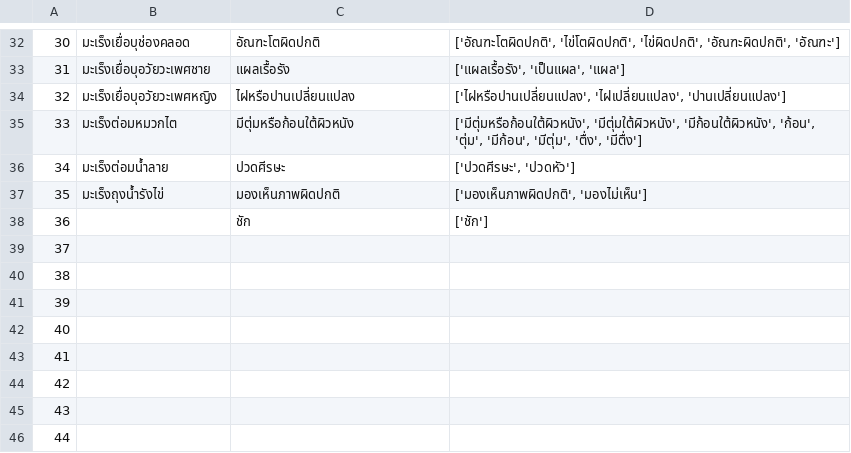
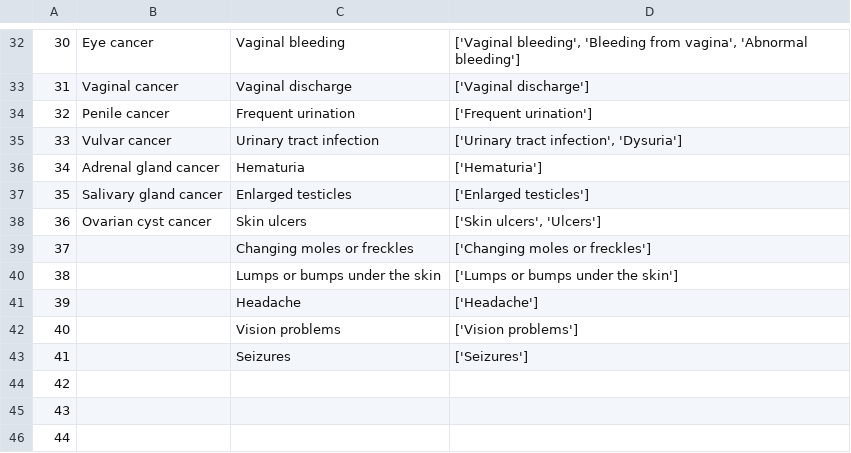
Before and after one commit to MOOwuttichai/NCDs_Listener, a CSV file: all_data_nameandsym.csv, drawn as a sheet; only a part is shown, gaps mark what is left out; the diff covers the shown part only.

```diff
--- a/all_data_nameandsym.csv
+++ b/all_data_nameandsym.csv
@@ -32,13 +32,13 @@
-30,มะเร็งเยื่อบุช่องคลอด,อัณฑะโตผิดปกติ,"['อัณฑะโตผิดปกติ', 'ไข่โตผิดปกติ', 'ไข่ผิดปกติ', 'อัณฑะผิดปกติ', 'อัณฑะ']"
-31,มะเร็งเยื่อบุอวัยวะเพศชาย,แผลเรื้อรัง,"['แผลเรื้อรัง', 'เป็นแผล', 'แผล']"
-32,มะเร็งเยื่อบุอวัยวะเพศหญิง,ไฝหรือปานเปลี่ยนแปลง,"['ไฝหรือปานเปลี่ยนแปลง', 'ไฝเปลี่ยนแปลง', 'ปานเปลี่ยนแปลง']"
-33,มะเร็งต่อมหมวกไต,มีตุ่มหรือก้อนใต้ผิวหนัง,"['มีตุ่มหรือก้อนใต้ผิวหนัง', 'มีตุ่มใต้ผิวหนัง', 'มีก้อนใต้ผิวหนัง', 'ก้อน', 'ตุ่ม', 'มีก้อน', 'มีตุ่ม', 'ตื่ง', 'มีตื่ง']"
-34,มะเร็งต่อมน้ำลาย,ปวดศีรษะ,"['ปวดศีรษะ', 'ปวดหัว']"
-35,มะเร็งถุงน้ำรังไข่,มองเห็นภาพผิดปกติ,"['มองเห็นภาพผิดปกติ', 'มองไม่เห็น']"
-36,,ชัก,['ชัก']
-37,,,
-38,,,
-39,,,
-40,,,
-41,,,
+30,Eye cancer,Vaginal bleeding,"['Vaginal bleeding', 'Bleeding from vagina', 'Abnormal bleeding']"
+31,Vaginal cancer,Vaginal discharge,['Vaginal discharge']
+32,Penile cancer,Frequent urination,['Frequent urination']
+33,Vulvar cancer,Urinary tract infection,"['Urinary tract infection', 'Dysuria']"
+34,Adrenal gland cancer,Hematuria,['Hematuria']
+35,Salivary gland cancer,Enlarged testicles,['Enlarged testicles']
+36,Ovarian cyst cancer,Skin ulcers,"['Skin ulcers', 'Ulcers']"
+37,,Changing moles or freckles,['Changing moles or freckles']
+38,,Lumps or bumps under the skin,['Lumps or bumps under the skin']
+39,,Headache,['Headache']
+40,,Vision problems,['Vision problems']
+41,,Seizures,['Seizures']
 42,,,
```
Also changed, not shown: 1 added row, 1 removed row and 90 edited cells elsewhere in this file, data_commentsFB_docter.csv, data_commentsred_docter.csv, 30 other files.
